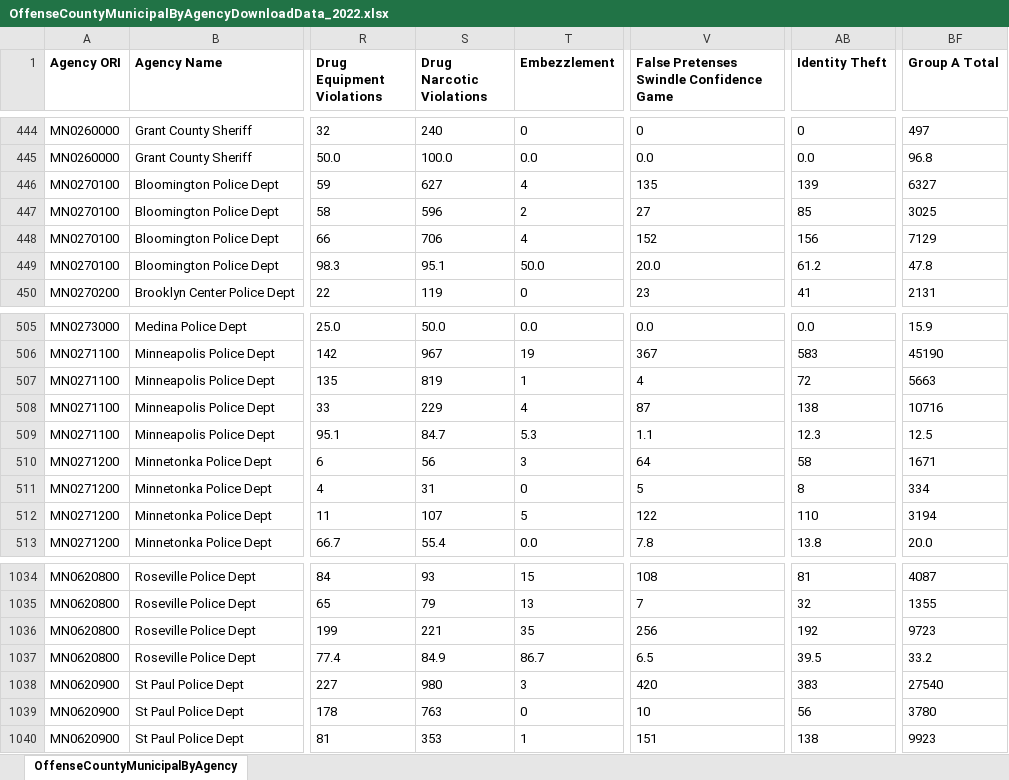
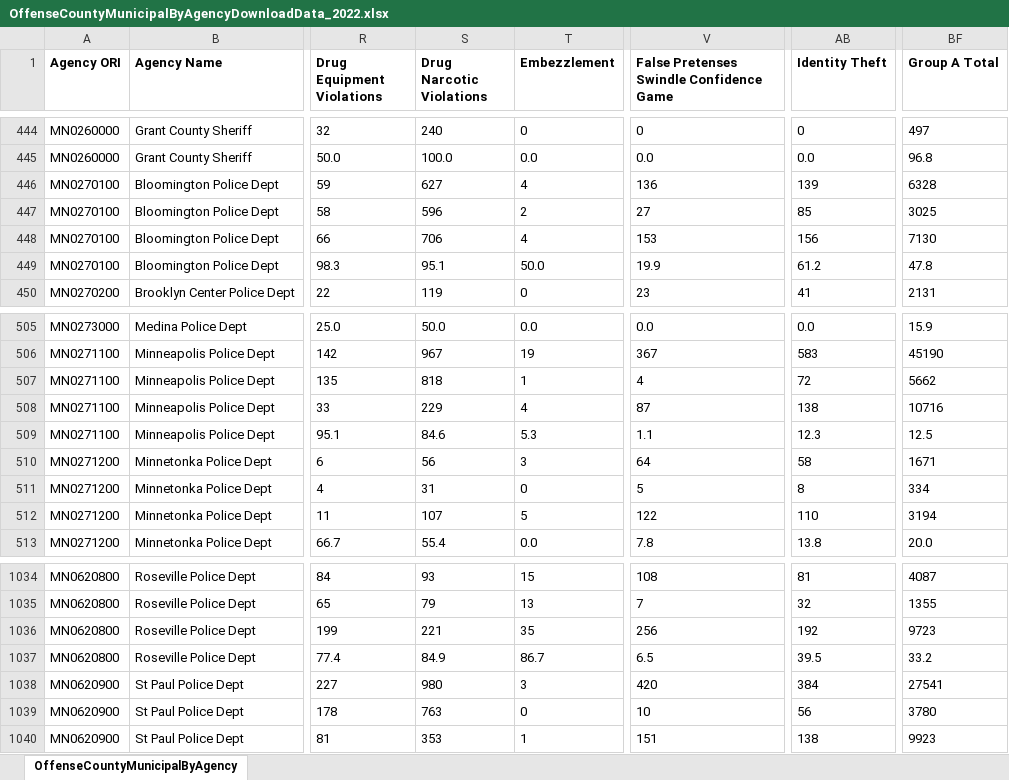
Before and after one commit to striblab/crimedash, an Excel workbook: store/nibrs/OffenseCountyMunicipalByAgencyDownloadData_2022.xlsx, sheet OffenseCountyMunicipalByAgency, drawn as a sheet; only a part is shown, gaps mark what is left out; values as stored, in another font and other column widths than the file's, no borders; the diff names each change by its address in the sheet, - before the commit and + after, or states it on an @@ line.

```diff
--- a/store/nibrs/OffenseCountyMunicipalByAgencyDownloadData_2022.xlsx (sheet OffenseCountyMunicipalByAgency)
+++ b/store/nibrs/OffenseCountyMunicipalByAgencyDownloadData_2022.xlsx (sheet OffenseCountyMunicipalByAgency)
-V446: 135
+V446: 136
-BF446 (Group A Total): 6327
+BF446 (Group A Total): 6328
-V448: 152
+V448: 153
-BF448 (Group A Total): 7129
+BF448 (Group A Total): 7130
-V449: 20.0
+V449: 19.9
-S507 (Drug Narcotic Violations): 819
+S507 (Drug Narcotic Violations): 818
-BF507 (Group A Total): 5663
+BF507 (Group A Total): 5662
-S509 (Drug Narcotic Violations): 84.7
+S509 (Drug Narcotic Violations): 84.6
-AB1038 (Identity Theft): 383
+AB1038 (Identity Theft): 384
-BF1038 (Group A Total): 27540
+BF1038 (Group A Total): 27541
```
Also changed, not shown: store/nibrs/OffenseCountyMunicipalByAgencyDownloadData_2021.xlsx, store/nibrs/OffenseCountyMunicipalByAgencyDownloadData_2023.xlsx, 18 other files.
